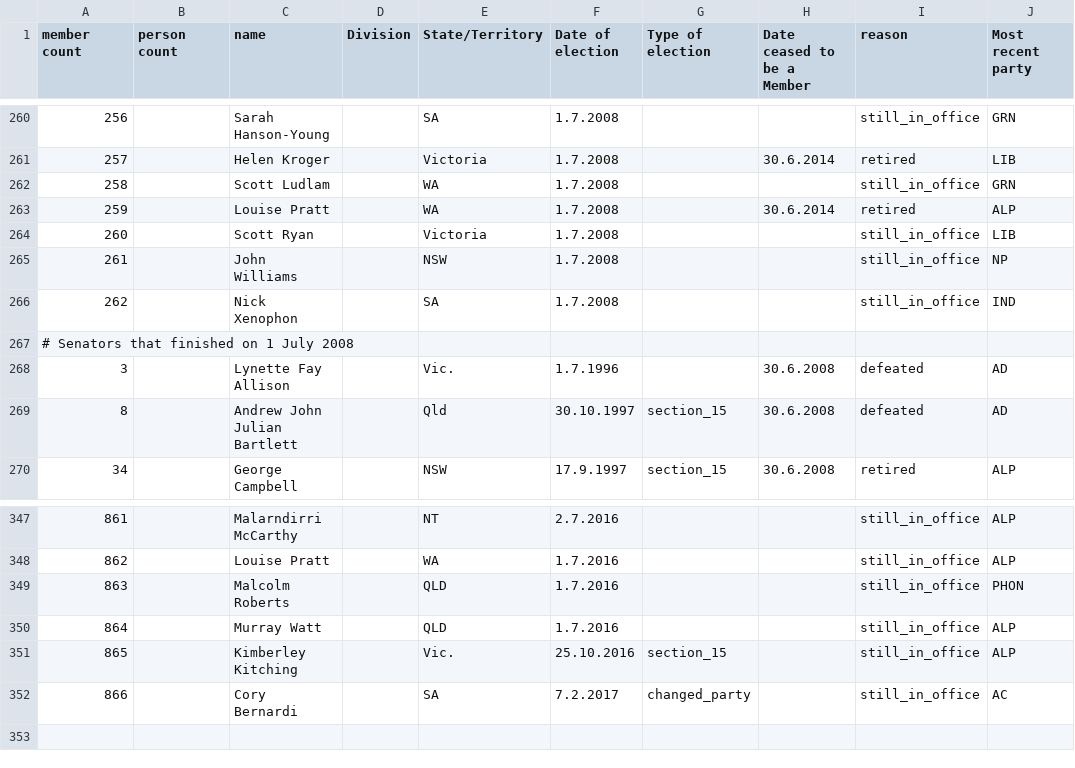
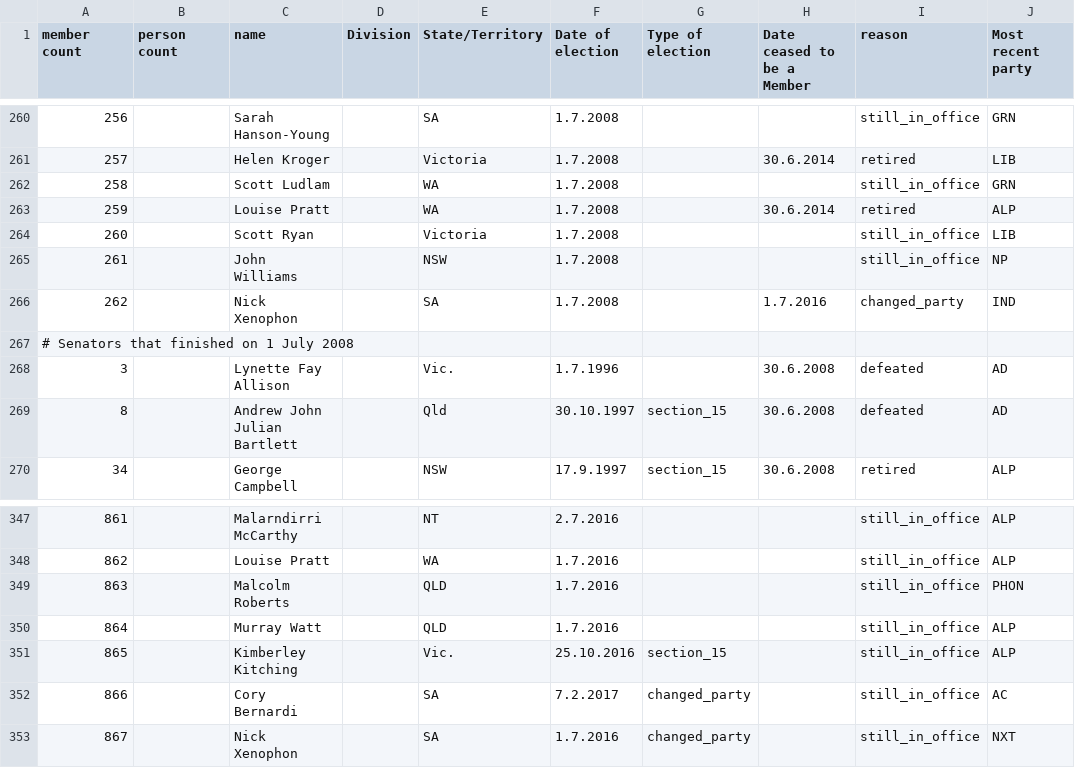
Before and after one commit to openaustralia/openaustralia-parser, a CSV file: data/senators.csv, drawn as a sheet; only a part is shown, gaps mark what is left out.

Commit message:
Nick Xenophon is now in his own Nick Xenophon Team
We still had him listed as an Independent - have changed that

```diff
--- a/data/senators.csv
+++ b/data/senators.csv
@@ -265,3 +265,3 @@ member count,person count,name,Division,State/Territory,Date of election,Type of
 261,,John Williams,,NSW,1.7.2008,,,still_in_office,NP
-262,,Nick Xenophon,,SA,1.7.2008,,,still_in_office,IND
+262,,Nick Xenophon,,SA,1.7.2008,,1.7.2016,changed_party,IND
 # Senators that finished on 1 July 2008
@@ -352 +352,2 @@ member count,person count,name,Division,State/Territory,Date of election,Type of
 866,,Cory Bernardi,,SA,7.2.2017,changed_party,,still_in_office,AC
+867,,Nick Xenophon,,SA,1.7.2016,changed_party,,still_in_office,NXT
```
